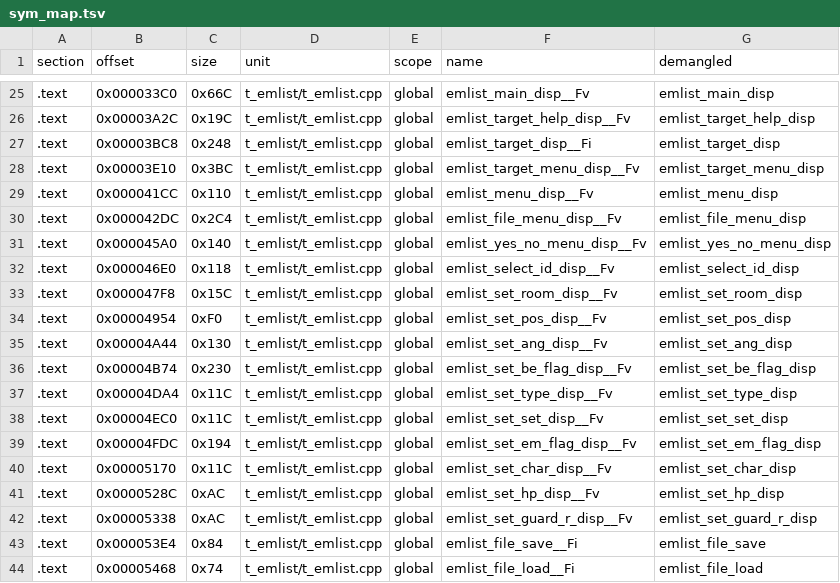
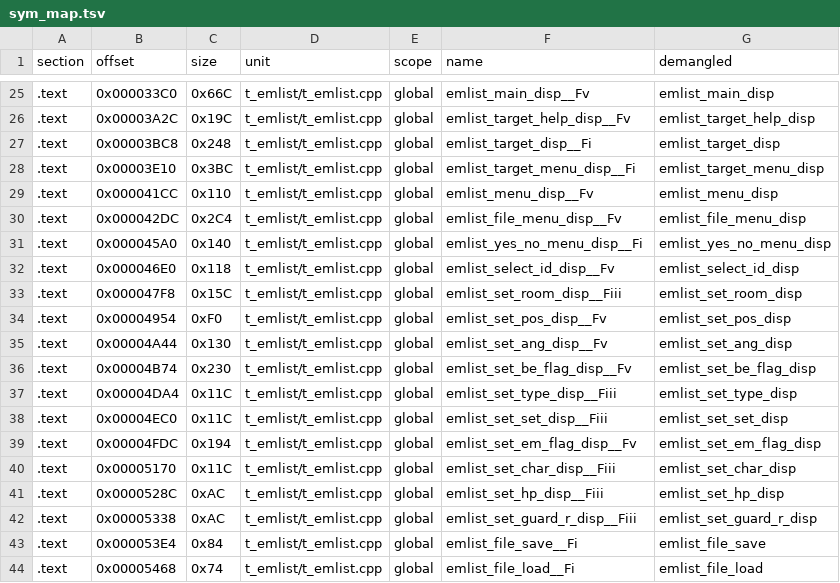
Before and after one commit to Penguinjanator/re4, a TSV file: config/G4BE08/modules/t_emlist/sym_map.tsv, drawn as a sheet; only a part is shown, gaps mark what is left out.

```diff
--- a/config/G4BE08/modules/t_emlist/sym_map.tsv
+++ b/config/G4BE08/modules/t_emlist/sym_map.tsv
@@ -27,8 +27,8 @@ section	offset	size	unit	scope	name	demangled
 .text	0x00003BC8	0x248	t_emlist/t_emlist.cpp	global	emlist_target_disp__Fi	emlist_target_disp
-.text	0x00003E10	0x3BC	t_emlist/t_emlist.cpp	global	emlist_target_menu_disp__Fv	emlist_target_menu_disp
+.text	0x00003E10	0x3BC	t_emlist/t_emlist.cpp	global	emlist_target_menu_disp__Fi	emlist_target_menu_disp
 .text	0x000041CC	0x110	t_emlist/t_emlist.cpp	global	emlist_menu_disp__Fv	emlist_menu_disp
 .text	0x000042DC	0x2C4	t_emlist/t_emlist.cpp	global	emlist_file_menu_disp__Fv	emlist_file_menu_disp
-.text	0x000045A0	0x140	t_emlist/t_emlist.cpp	global	emlist_yes_no_menu_disp__Fv	emlist_yes_no_menu_disp
+.text	0x000045A0	0x140	t_emlist/t_emlist.cpp	global	emlist_yes_no_menu_disp__Fi	emlist_yes_no_menu_disp
 .text	0x000046E0	0x118	t_emlist/t_emlist.cpp	global	emlist_select_id_disp__Fv	emlist_select_id_disp
-.text	0x000047F8	0x15C	t_emlist/t_emlist.cpp	global	emlist_set_room_disp__Fv	emlist_set_room_disp
+.text	0x000047F8	0x15C	t_emlist/t_emlist.cpp	global	emlist_set_room_disp__Fiii	emlist_set_room_disp
 .text	0x00004954	0xF0	t_emlist/t_emlist.cpp	global	emlist_set_pos_disp__Fv	emlist_set_pos_disp
@@ -36,8 +36,8 @@ section	offset	size	unit	scope	name	demangled
 .text	0x00004B74	0x230	t_emlist/t_emlist.cpp	global	emlist_set_be_flag_disp__Fv	emlist_set_be_flag_disp
-.text	0x00004DA4	0x11C	t_emlist/t_emlist.cpp	global	emlist_set_type_disp__Fv	emlist_set_type_disp
-.text	0x00004EC0	0x11C	t_emlist/t_emlist.cpp	global	emlist_set_set_disp__Fv	emlist_set_set_disp
+.text	0x00004DA4	0x11C	t_emlist/t_emlist.cpp	global	emlist_set_type_disp__Fiii	emlist_set_type_disp
+.text	0x00004EC0	0x11C	t_emlist/t_emlist.cpp	global	emlist_set_set_disp__Fiii	emlist_set_set_disp
 .text	0x00004FDC	0x194	t_emlist/t_emlist.cpp	global	emlist_set_em_flag_disp__Fv	emlist_set_em_flag_disp
-.text	0x00005170	0x11C	t_emlist/t_emlist.cpp	global	emlist_set_char_disp__Fv	emlist_set_char_disp
-.text	0x0000528C	0xAC	t_emlist/t_emlist.cpp	global	emlist_set_hp_disp__Fv	emlist_set_hp_disp
-.text	0x00005338	0xAC	t_emlist/t_emlist.cpp	global	emlist_set_guard_r_disp__Fv	emlist_set_guard_r_disp
+.text	0x00005170	0x11C	t_emlist/t_emlist.cpp	global	emlist_set_char_disp__Fiii	emlist_set_char_disp
+.text	0x0000528C	0xAC	t_emlist/t_emlist.cpp	global	emlist_set_hp_disp__Fiii	emlist_set_hp_disp
+.text	0x00005338	0xAC	t_emlist/t_emlist.cpp	global	emlist_set_guard_r_disp__Fiii	emlist_set_guard_r_disp
 .text	0x000053E4	0x84	t_emlist/t_emlist.cpp	global	emlist_file_save__Fi	emlist_file_save
```
Also changed, not shown: config/G4BE08/modules/em10/sym_map.tsv, config/G4BE08/sym_map.tsv, 18 other files.
